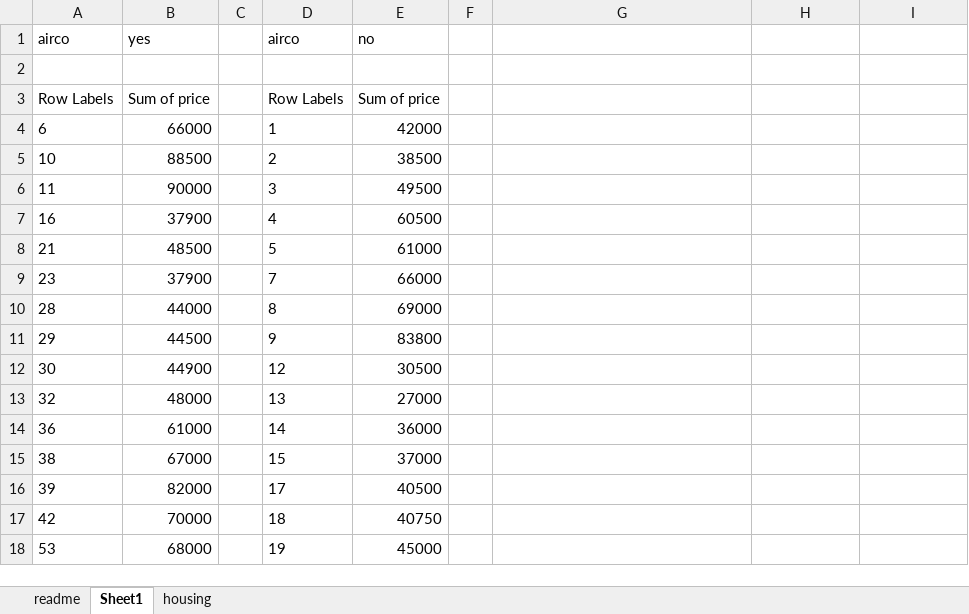
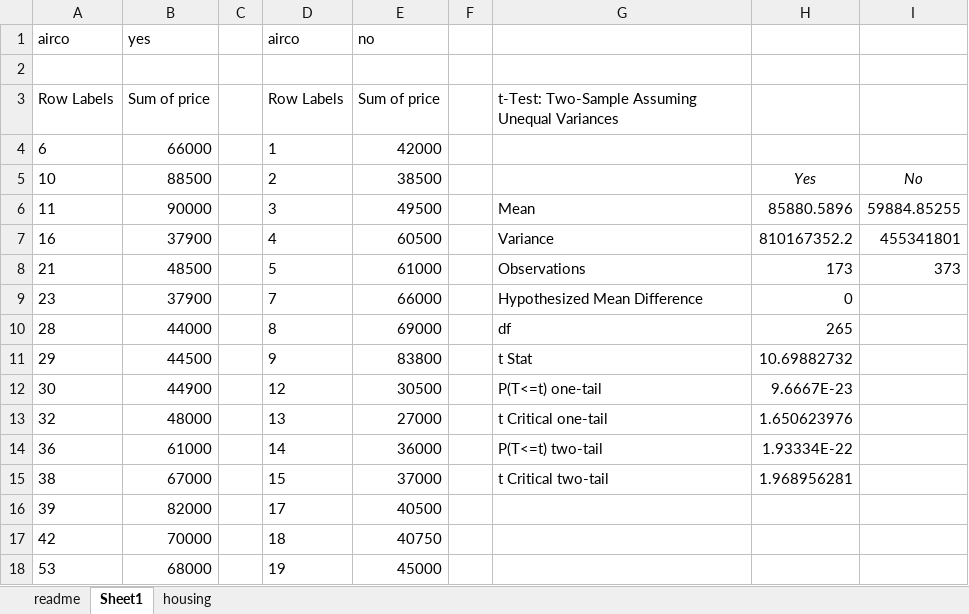
Before and after one commit to stringfestdata/olt-excel-stats-for-analytics, an Excel workbook: 3-t-tests-for-business-impact/housing-inferential.xlsx, sheet Sheet1, drawn as a sheet; only a part is shown; values as stored, in another font and other column widths than the file's, no borders; the diff names each change by its address in the sheet, - before the commit and + after, or states it on an @@ line.

```diff
--- a/3-t-tests-for-business-impact/housing-inferential.xlsx (sheet Sheet1)
+++ b/3-t-tests-for-business-impact/housing-inferential.xlsx (sheet Sheet1)
-G3: (empty)
+G3: t-Test: Two-Sample Assuming Unequal Variances
-H5: (empty)
+H5: Yes
-I5: (empty)
+I5: No
-G6: (empty)
+G6: Mean
-H6: (empty)
+H6: 85880.5896
-I6: (empty)
+I6: 59884.85255
-G7: (empty)
+G7: Variance
-H7: (empty)
+H7: 810167352.2
-I7: (empty)
+I7: 455341801
-G8: (empty)
+G8: Observations
-H8: (empty)
+H8: 173
-I8: (empty)
+I8: 373
-G9: (empty)
+G9: Hypothesized Mean Difference
-H9: (empty)
+H9: 0
-G10: (empty)
+G10: df
-H10: (empty)
+H10: 265
-G11: (empty)
+G11: t Stat
-H11: (empty)
+H11: 10.69882732
-G12: (empty)
+G12: P(T<=t) one-tail
-H12: (empty)
+H12: 9.6667E-23
-G13: (empty)
+G13: t Critical one-tail
-H13: (empty)
+H13: 1.650623976
-G14: (empty)
+G14: P(T<=t) two-tail
-H14: (empty)
+H14: 1.93334E-22
-G15: (empty)
+G15: t Critical two-tail
-H15: (empty)
+H15: 1.968956281
```
Also changed, not shown: 3-t-tests-for-business-impact/housing-ci-solutions.xlsx, 3-t-tests-for-business-impact/housing-inferential-solution.xlsx, 4 other files.
